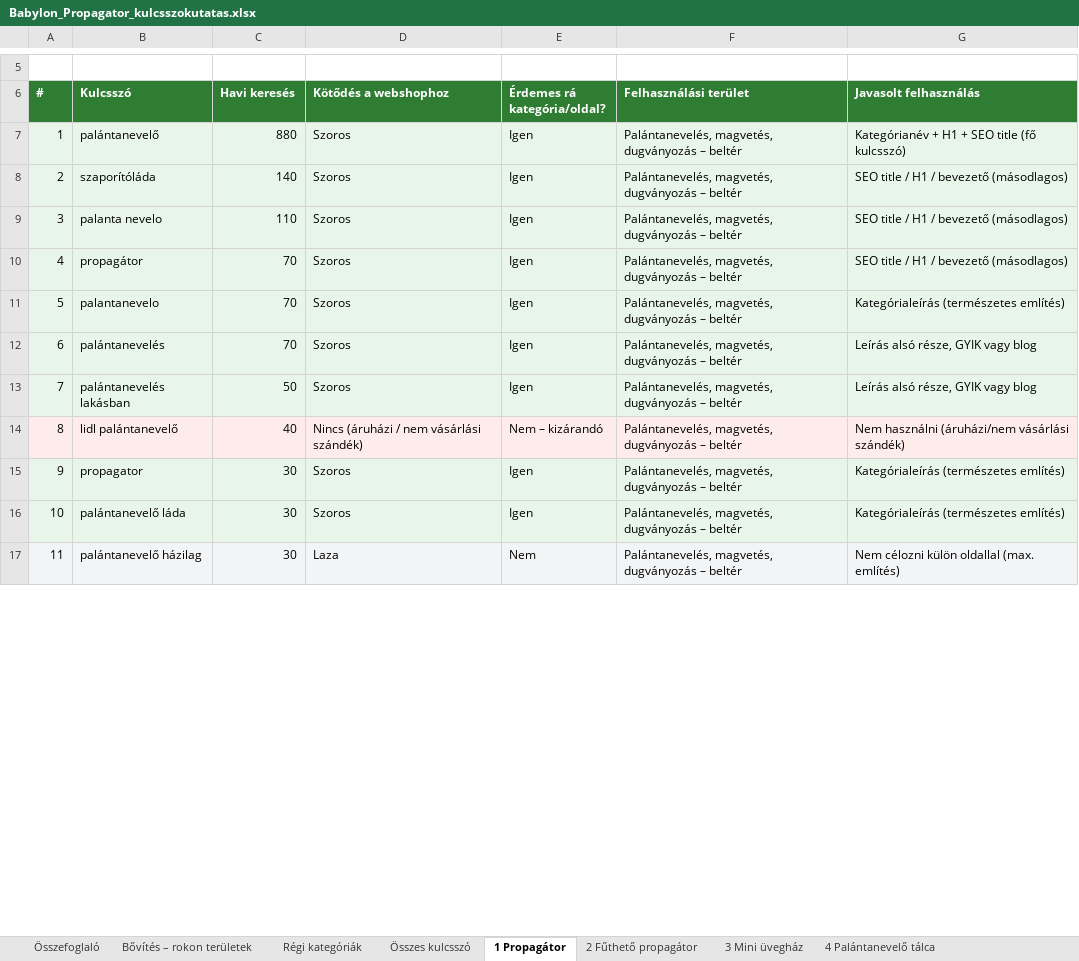
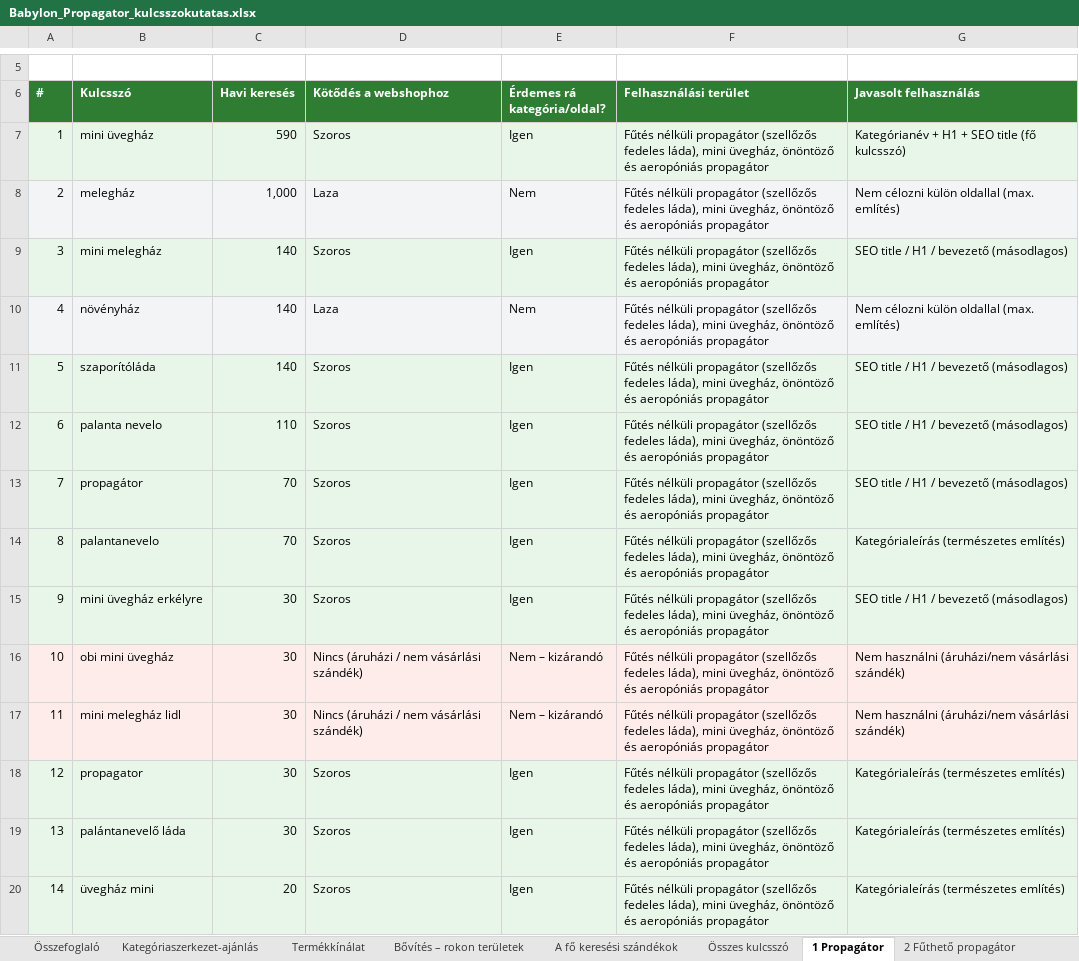
Before and after one commit to sutogaborurbangarden-code/shoprenter-auto-claude-code-kategoria-javitas, an Excel workbook: kulcsszokutatas/babylon/Babylon_Propagator_kulcsszokutatas.xlsx, sheet 1 Propagátor, drawn as a sheet; only a part is shown, gaps mark what is left out; values as stored, in another font and other column widths than the file's, no borders; removed rows and columns are numbered as before the commit, all else as after; the diff covers the shown part only; the diff names each change by its address in the sheet, - before the commit and + after, or states it on an @@ line.

```diff
--- a/kulcsszokutatas/babylon/Babylon_Propagator_kulcsszokutatas.xlsx (sheet 1 Propagátor)
+++ b/kulcsszokutatas/babylon/Babylon_Propagator_kulcsszokutatas.xlsx (sheet 1 Propagátor)
-sheet tab: Régi kategóriák
+sheet tab: Termékkínálat
-sheet tab: 3 Mini üvegház
-sheet tab: 4 Palántanevelő tálca
+sheet tab: Kategóriaszerkezet-ajánlás
+sheet tab: A fő keresési szándékok
@@ sheet tab order changed: Összefoglaló | Kategóriaszerkezet-ajánlás | Termékkínálat | Bővítés – rokon területek | A fő keresési szándékok | Összes kulcsszó | 1 Propagátor | 2 Fűthető propagátor @@
@@ column A (#) renumbered between rows 1 and 33 @@
-B7 (Kulcsszó): palántanevelő
+B7 (Kulcsszó): mini üvegház
-C7 (Havi keresés): 880
+C7 (Havi keresés): 590
-F7 (Felhasználási terület): Palántanevelés, magvetés, dugványozás – beltér
+F7 (Felhasználási terület): Fűtés nélküli propagátor (szellőzős fedeles láda), mini üvegház, önöntöző és aeropóniás propagátor
+row 8: 2 | melegház | 1,000 | Laza | Nem | Fűtés nélküli propagátor (szellőzős fedeles láda), mini üvegház, önöntöző és aeropóniás propagátor | Nem célozni külön oldallal (max. említés)
+row 9: 3 | mini melegház | 140 | Szoros | Igen | Fűtés nélküli propagátor (szellőzős fedeles láda), mini üvegház, önöntöző és aeropóniás propagátor | SEO title / H1 / bevezető (másodlagos)
+row 10: 4 | növényház | 140 | Laza | Nem | Fűtés nélküli propagátor (szellőzős fedeles láda), mini üvegház, önöntöző és aeropóniás propagátor | Nem célozni külön oldallal (max. említés)
-F11:F14 (Felhasználási terület): Palántanevelés, magvetés, dugványozás – beltér
+F11:F14 (Felhasználási terület): Fűtés nélküli propagátor (szellőzős fedeles láda), mini üvegház, önöntöző és aeropóniás propagátor
-row 12: 6 | palántanevelés | 70 | Szoros | Igen | Palántanevelés, magvetés, dugványozás – beltér | Leírás alsó része, GYIK vagy blog
-row 13: 7 | palántanevelés lakásban | 50 | Szoros | Igen | Palántanevelés, magvetés, dugványozás – beltér | Leírás alsó része, GYIK vagy blog
+row 15: 9 | mini üvegház erkélyre | 30 | Szoros | Igen | Fűtés nélküli propagátor (szellőzős fedeles láda), mini üvegház, önöntöző és aeropóniás propagátor | SEO title / H1 / bevezető (másodlagos)
+row 16: 10 | obi mini üvegház | 30 | Nincs (áruházi / nem vásárlási szándék) | Nem – kizárandó | Fűtés nélküli propagátor (szellőzős fedeles láda), mini üvegház, önöntöző és aeropóniás propagátor | Nem használni (áruházi/nem vásárlási szándék)
-B17 (Kulcsszó): lidl palántanevelő
+B17 (Kulcsszó): mini melegház lidl
-C17 (Havi keresés): 40
+C17 (Havi keresés): 30
-F17:F19 (Felhasználási terület): Palántanevelés, magvetés, dugványozás – beltér
+F17:F19 (Felhasználási terület): Fűtés nélküli propagátor (szellőzős fedeles láda), mini üvegház, önöntöző és aeropóniás propagátor
-row 17: 11 | palántanevelő házilag | 30 | Laza | Nem | Palántanevelés, magvetés, dugványozás – beltér | Nem célozni külön oldallal (max. említés)
+row 20: 14 | üvegház mini | 20 | Szoros | Igen | Fűtés nélküli propagátor (szellőzős fedeles láda), mini üvegház, önöntöző és aeropóniás propagátor | Kategórialeírás (természetes említés)
```
Also changed, not shown: 35 added rows, 3 removed rows and 9 edited cells elsewhere in this sheet, sheet Termékkínálat, sheet Összes kulcsszó, sheet 6 Dugványozás, sheet 3 Tálca, fedél, sheet 5 Fűtőlap, termosztát, sheet 4 Palántanevelő cserép, 5 more sheets, other sheet tabs, kulcsszokutatas/babylon/Babylon_Termeszto_kozeg_kulcsszokutatas.xlsx, 5 other files.
